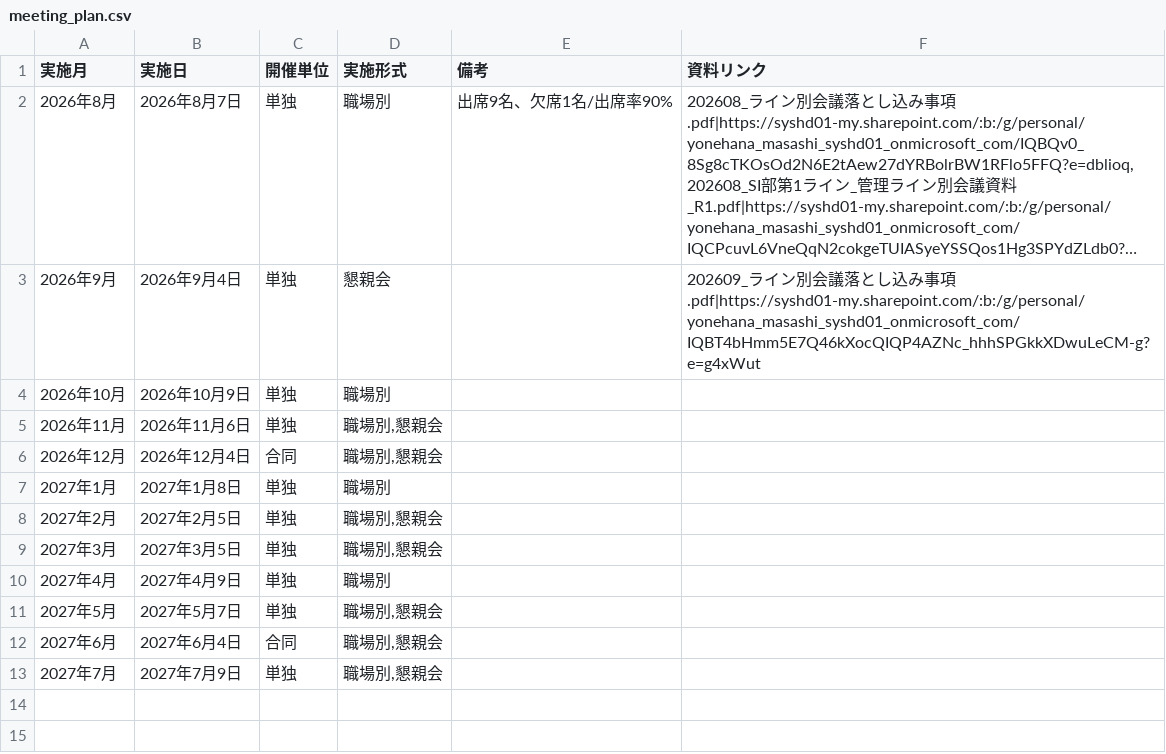
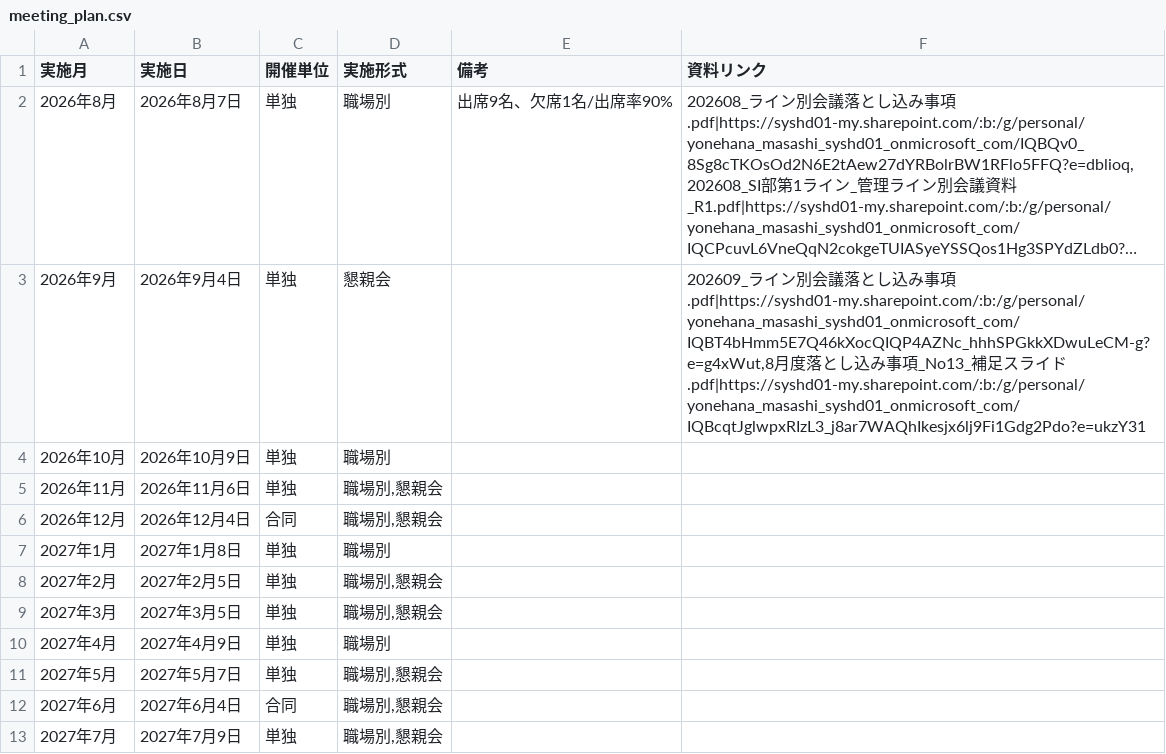
Before and after one commit to my000594/team-dashboard-fy2027, a CSV file: data/meeting_plan.csv, drawn as a sheet; long unchanged cells end in …; the diff names each change by its address in the sheet, - before the commit and + after, or states it on an @@ line.

```diff
--- a/data/meeting_plan.csv
+++ b/data/meeting_plan.csv
-F3 (資料リンク): …事項.pdf|https://syshd01-my.sharepoint.com/:b:/g/personal/yonehana_masashi_syshd01_onmicrosoft_com/IQBT4bHmm5E7Q46kXocQIQP4AZNc_hhhSPGkkXDwuLeCM-g?e=g4xWut
+F3 (資料リンク): …事項.pdf|https://syshd01-my.sharepoint.com/:b:/g/personal/yonehana_masashi_syshd01_onmicrosoft_com/IQBT4bHmm5E7Q46kXocQIQP4AZNc_hhhSPGkkXDwuLeCM-g?e=g4xWut,8月度落とし込み事項_No13_補足スライド.pdf|https://syshd01-my.sharepoint.com/:b:/g/personal/yonehana_masashi_syshd01_onmicrosoft_com/IQBcqtJglwpxRIzL3_j8ar7WAQhIkesjx6lj9Fi1Gdg2Pdo?e=ukzY31
```
